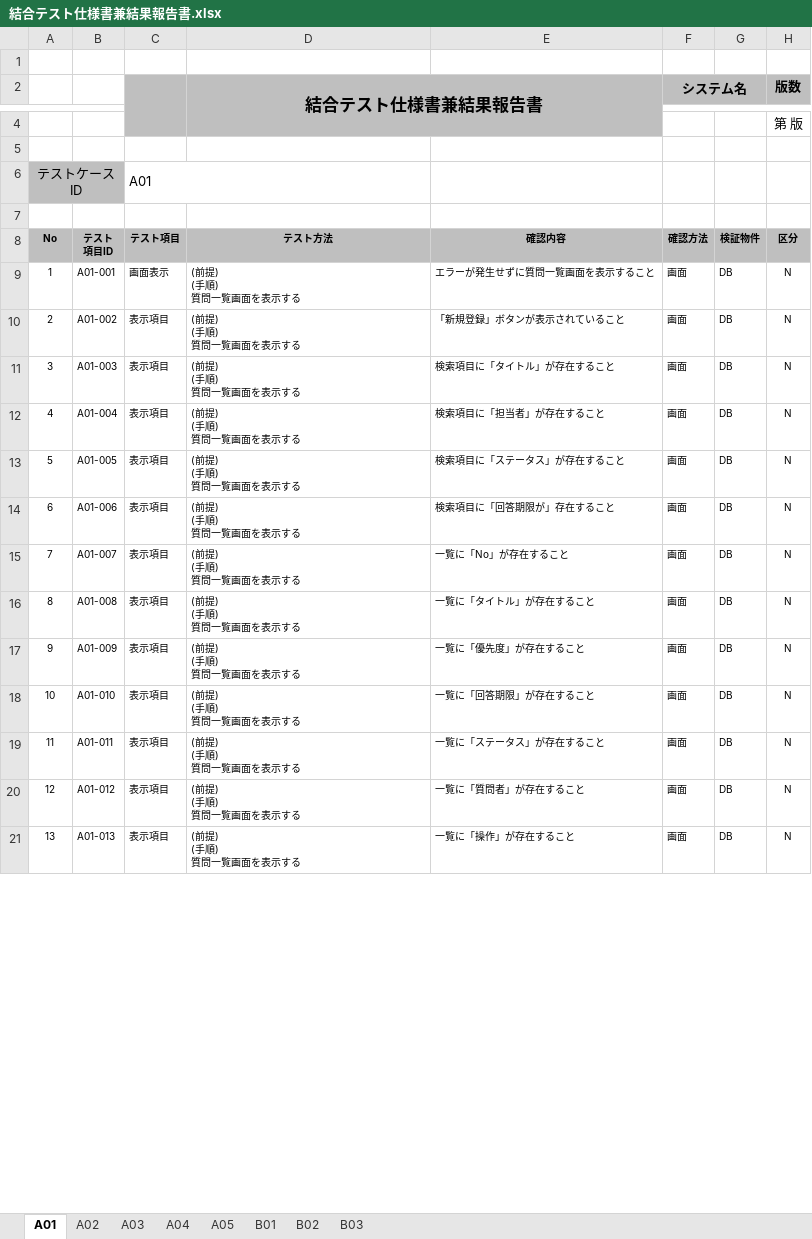
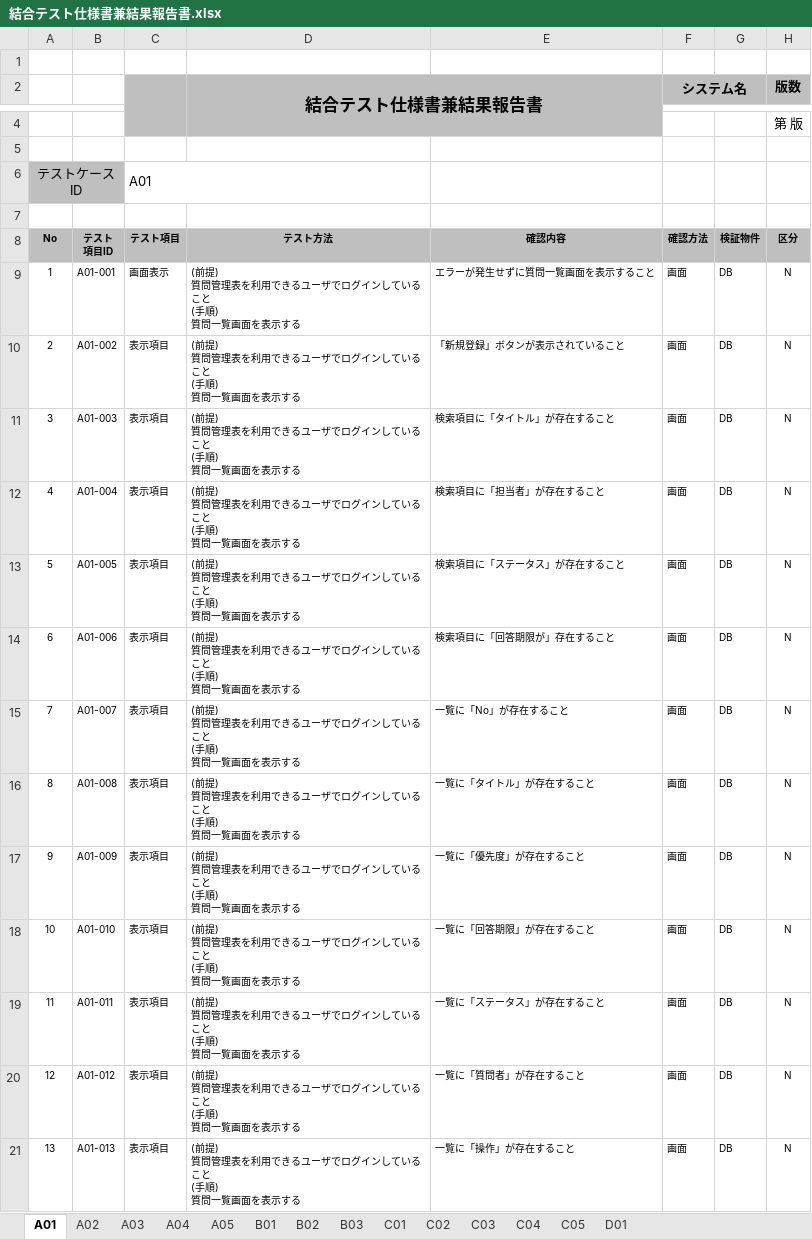
Before and after one commit to t-shimada/qa-docs, an Excel workbook: 結合テスト仕様書兼結果報告書.xlsx, sheet A01, drawn as a sheet; only a part is shown, gaps mark what is left out; values as stored, in another font and other column widths than the file's, no borders; ↵ is a line break in a cell; the diff covers the shown part only; the diff names each change by its address in the sheet, - before the commit and + after, or states it on an @@ line.

```diff
--- a/結合テスト仕様書兼結果報告書.xlsx (sheet A01)
+++ b/結合テスト仕様書兼結果報告書.xlsx (sheet A01)
+sheet tab: C01
+sheet tab: C02
+sheet tab: C03
+sheet tab: C04
+sheet tab: C05
+sheet tab: D01
-D9:D21 (結合テスト仕様書兼結果報告書): (前提) ↵ (手順) ↵ 質問一覧画面を表示する
+D9:D21 (結合テスト仕様書兼結果報告書): (前提) ↵ 質問管理表を利用できるユーザでログインしていること ↵ (手順) ↵ 質問一覧画面を表示する
```
Also changed, not shown: 2 added rows and 46 edited cells elsewhere in this sheet, sheet A02, sheet A04, sheet A03, sheet B02, sheet B01, sheet B03, 1 more sheet.
